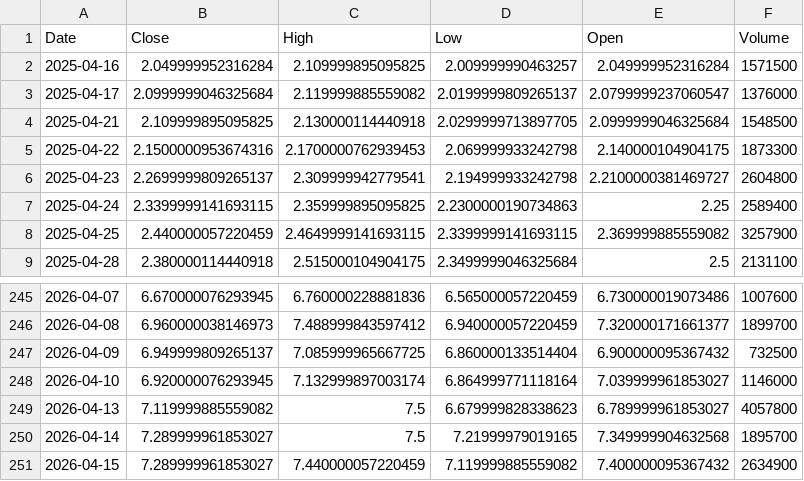
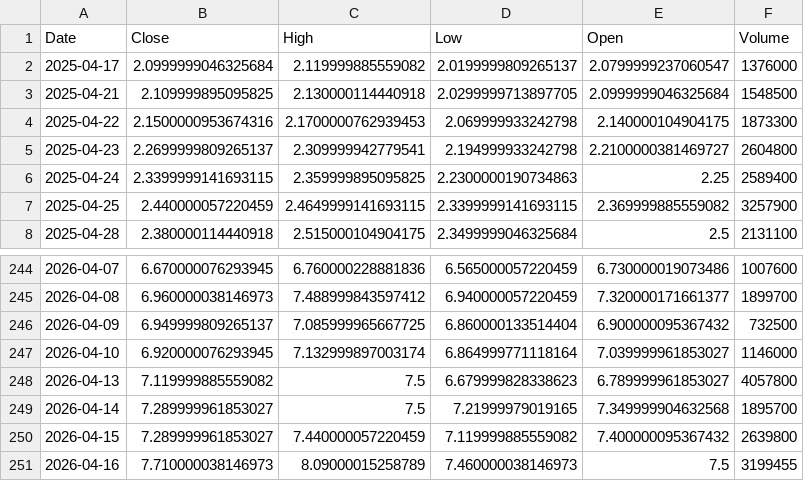
Before and after one commit to junsystemtrade/stock-signal-bot, a CSV file: JMIA_history.csv, drawn as a sheet; only a part is shown, gaps mark what is left out.

```diff
--- a/JMIA_history.csv
+++ b/JMIA_history.csv
@@ -1,3 +1,2 @@
 Date,Close,High,Low,Open,Volume
-2025-04-16,2.049999952316284,2.109999895095825,2.009999990463257,2.049999952316284,1571500
 2025-04-17,2.0999999046325684,2.119999885559082,2.0199999809265137,2.0799999237060547,1376000
@@ -250,2 +249,3 @@ Date,Close,High,Low,Open,Volume
 2026-04-14,7.289999961853027,7.5,7.21999979019165,7.349999904632568,1895700
-2026-04-15,7.289999961853027,7.440000057220459,7.119999885559082,7.400000095367432,2634900
+2026-04-15,7.289999961853027,7.440000057220459,7.119999885559082,7.400000095367432,2639800
+2026-04-16,7.710000038146973,8.09000015258789,7.460000038146973,7.5,3199455
```
Also changed, not shown: NU_history.csv.
